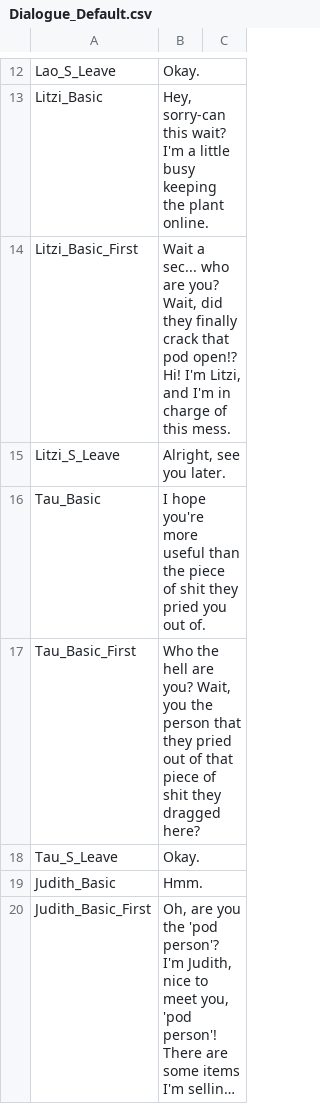
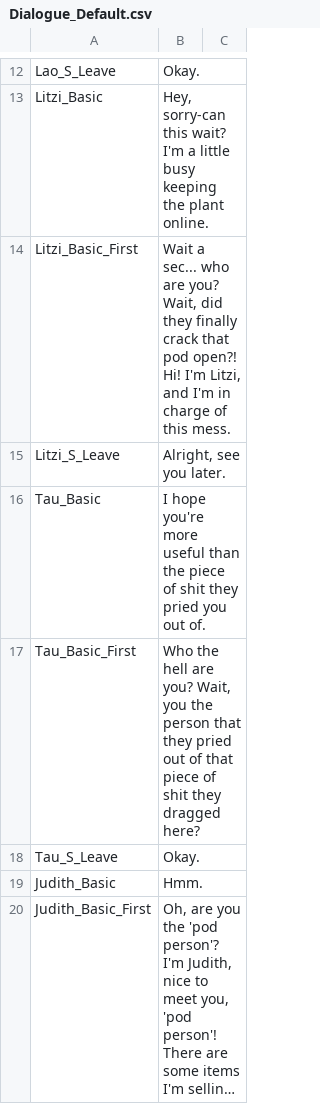
Before and after one commit to SalamanderLeon/localization, a CSV file: Dialogue_Default.csv, drawn as a sheet; only a part is shown, gaps mark what is left out; long unchanged cells end in ….

Commit message:
standardize interrobang order

```diff
--- a/Dialogue_Default.csv
+++ b/Dialogue_Default.csv
@@ -13,3 +13,3 @@ Lao_S_Leave,Okay.
 Litzi_Basic,"Hey, sorry-can this wait? I'm a little busy keeping the plant online."
-Litzi_Basic_First,"Wait a sec... who are you? Wait, did they finally crack that pod open!? Hi! I'm Litzi, and I'm in charge of this mess."
+Litzi_Basic_First,"Wait a sec... who are you? Wait, did they finally crack that pod open?! Hi! I'm Litzi, and I'm in charge of this mess."
 Litzi_S_Leave,"Alright, see you later."
```
